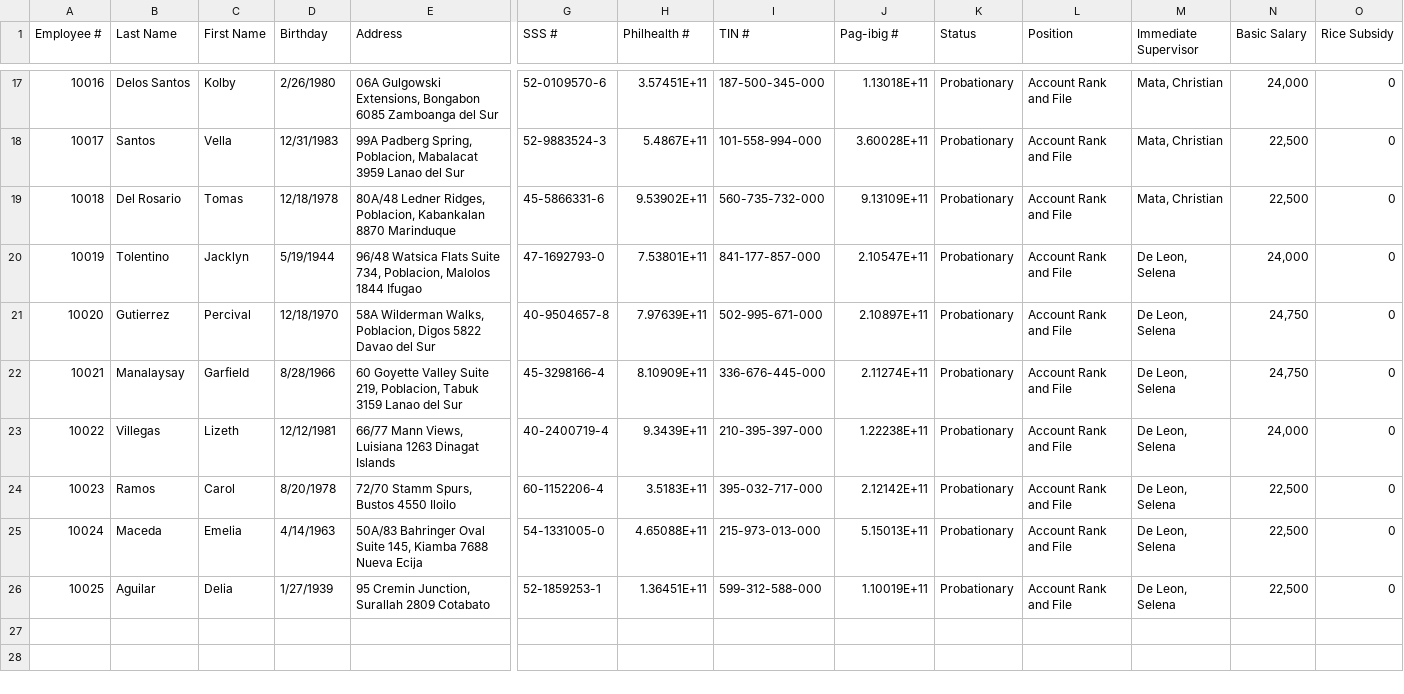
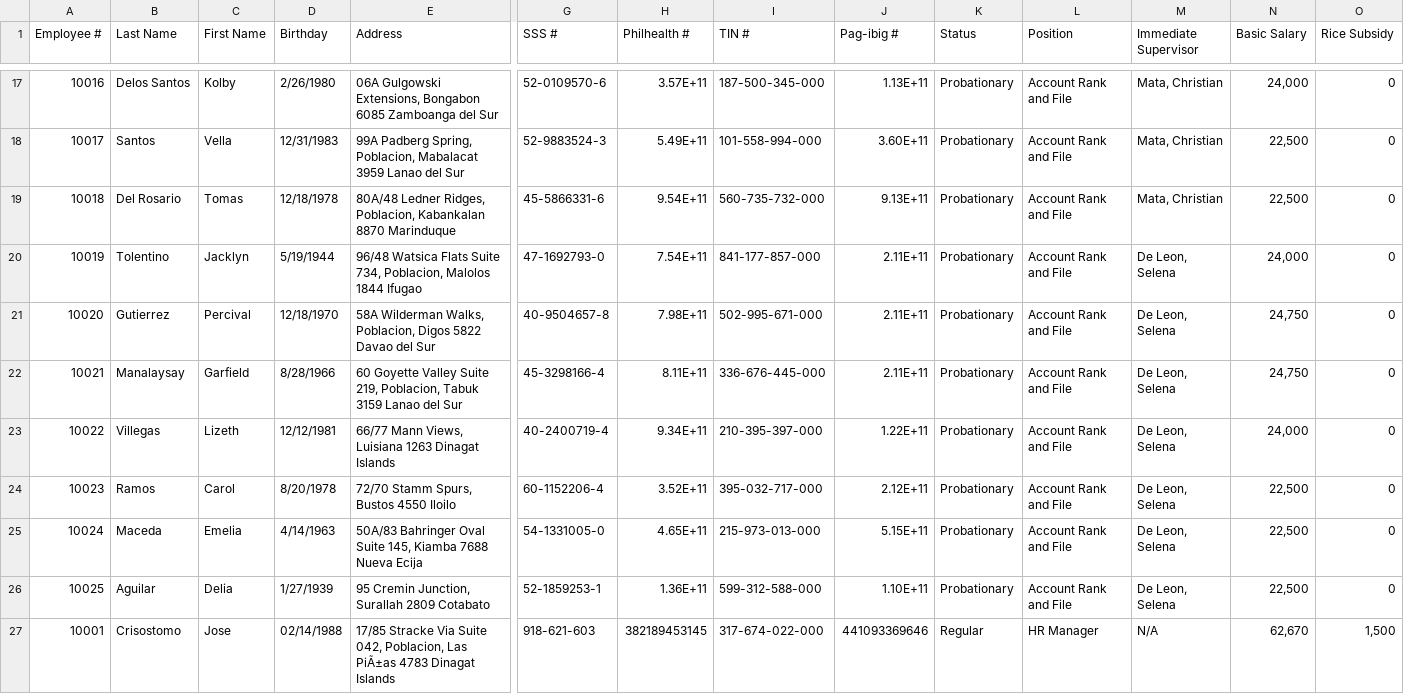
Before and after one commit to Sempuri/CP2ms2andterminalassessment, a CSV file: CP2ms1/Employees.csv, drawn as a sheet; only a part is shown, gaps mark what is left out; rows hold the shown columns only; the diff covers the shown part only; the diff names each change by its address in the sheet, - before the commit and + after, or states it on an @@ line.

```diff
--- a/CP2ms1/Employees.csv
+++ b/CP2ms1/Employees.csv
-H17 (Philhealth #): 3.57451E+11
+H17 (Philhealth #): 3.57E+11
-J17 (Pag-ibig #): 1.13018E+11
+J17 (Pag-ibig #): 1.13E+11
-H18 (Philhealth #): 5.4867E+11
+H18 (Philhealth #): 5.49E+11
-J18 (Pag-ibig #): 3.60028E+11
+J18 (Pag-ibig #): 3.60E+11
-H19 (Philhealth #): 9.53902E+11
+H19 (Philhealth #): 9.54E+11
-J19 (Pag-ibig #): 9.13109E+11
+J19 (Pag-ibig #): 9.13E+11
-H20 (Philhealth #): 7.53801E+11
+H20 (Philhealth #): 7.54E+11
-J20 (Pag-ibig #): 2.10547E+11
+J20 (Pag-ibig #): 2.11E+11
-H21 (Philhealth #): 7.97639E+11
+H21 (Philhealth #): 7.98E+11
-J21 (Pag-ibig #): 2.10897E+11
+J21 (Pag-ibig #): 2.11E+11
-H22 (Philhealth #): 8.10909E+11
+H22 (Philhealth #): 8.11E+11
-J22 (Pag-ibig #): 2.11274E+11
+J22 (Pag-ibig #): 2.11E+11
-H23 (Philhealth #): 9.3439E+11
+H23 (Philhealth #): 9.34E+11
-J23 (Pag-ibig #): 1.22238E+11
+J23 (Pag-ibig #): 1.22E+11
-H24 (Philhealth #): 3.5183E+11
+H24 (Philhealth #): 3.52E+11
-J24 (Pag-ibig #): 2.12142E+11
+J24 (Pag-ibig #): 2.12E+11
-H25 (Philhealth #): 4.65088E+11
+H25 (Philhealth #): 4.65E+11
-J25 (Pag-ibig #): 5.15013E+11
+J25 (Pag-ibig #): 5.15E+11
-H26 (Philhealth #): 1.36451E+11
+H26 (Philhealth #): 1.36E+11
-J26 (Pag-ibig #): 1.10019E+11
+J26 (Pag-ibig #): 1.10E+11
+row 27: 10001 | Crisostomo | Jose | 02/14/1988 | 17/85 Stracke Via Suite 042, Poblacion, Las PiÃ±as 4783 Dinagat Islands | 918-621-603 | 382189453145 | 317-674-022-000 | 441093369646 | Regular | HR Manager | N/A | 62,670 | 1,500
```
Also changed, not shown: 31 edited cells elsewhere in this file, 20 other files.
